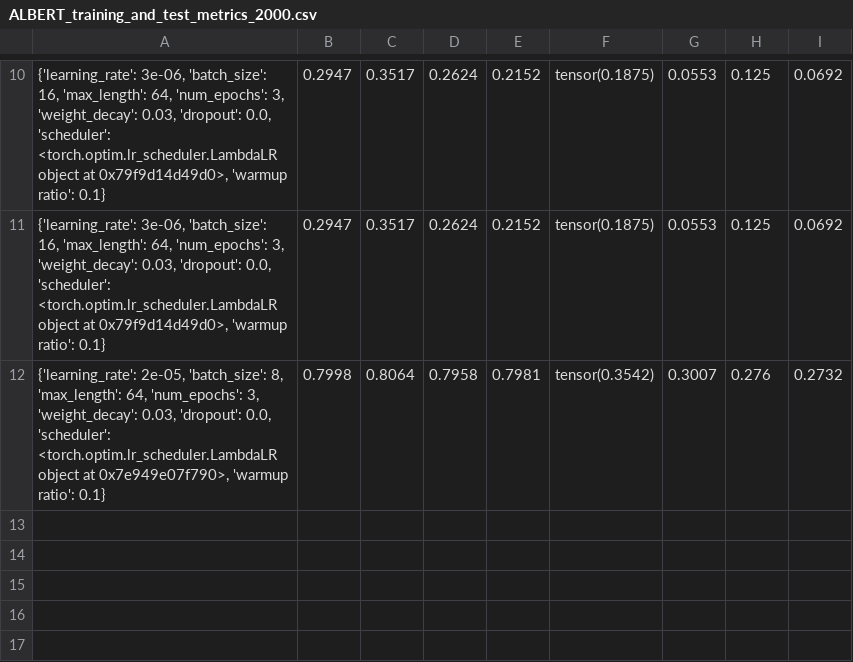
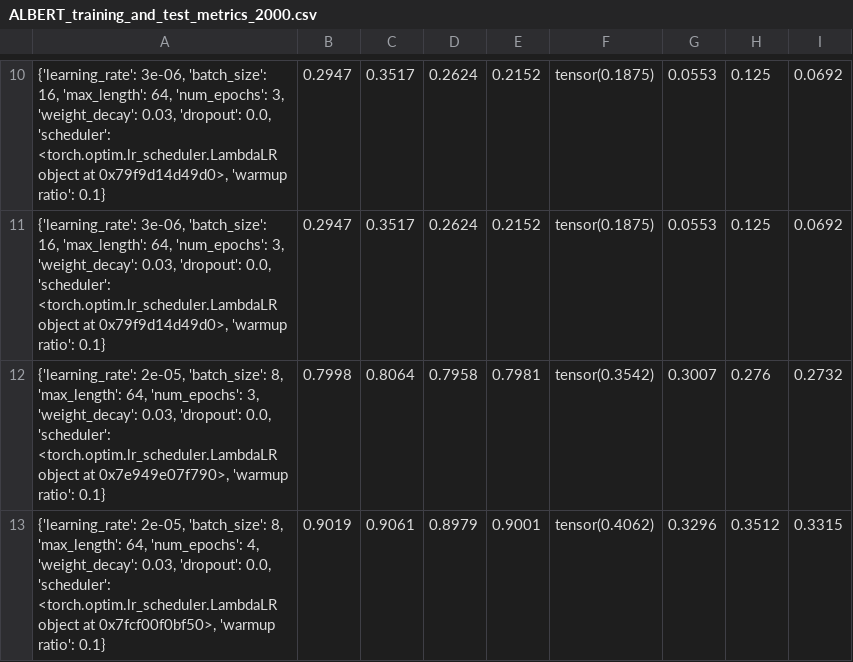
Before and after one commit to xDwake/HVD-AI-model, a CSV file: ALBERT_training_and_test_metrics_2000.csv, drawn as a sheet; only a part is shown, gaps mark what is left out; the diff names each change by its address in the sheet, - before the commit and + after, or states it on an @@ line.

Commit message:
Add hyperparameters metrics file

```diff
--- a/ALBERT_training_and_test_metrics_2000.csv
+++ b/ALBERT_training_and_test_metrics_2000.csv
+row 13: {'learning_rate': 2e-05, 'batch_size': 8, 'max_length': 64, 'num_epochs': 4, 'weight_decay': 0.03, 'dropout': 0.0, 'scheduler': <torch.optim.lr_scheduler.LambdaLR object at 0x7fcf00f0bf50>, 'warmup ratio': 0.1} | 0.9019 | 0.9061 | 0.8979 | 0.9001 | tensor(0.4062) | 0.3296 | 0.3512 | 0.3315
```
